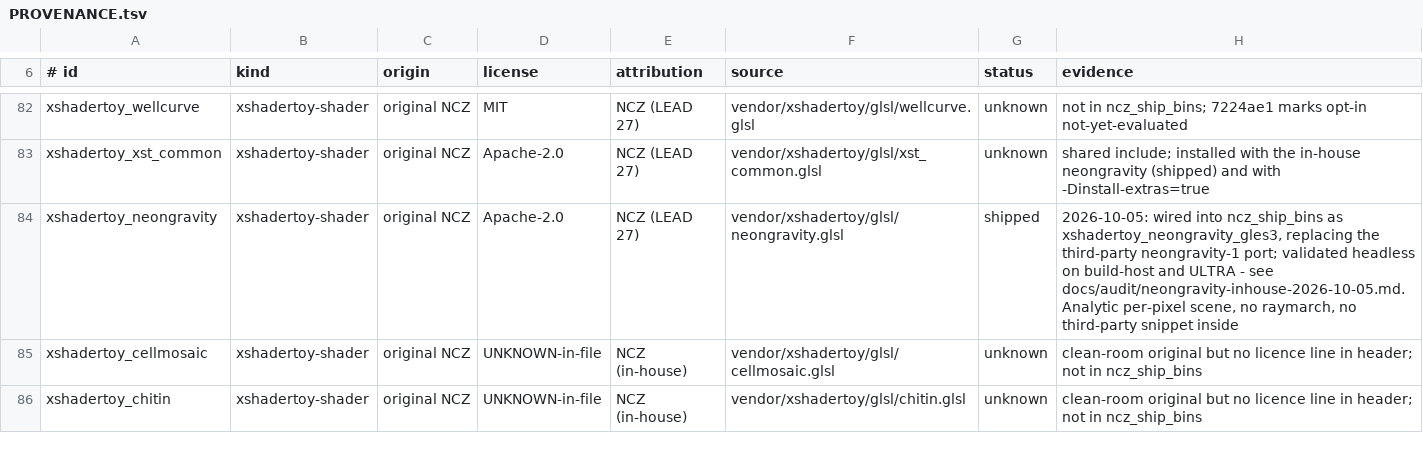
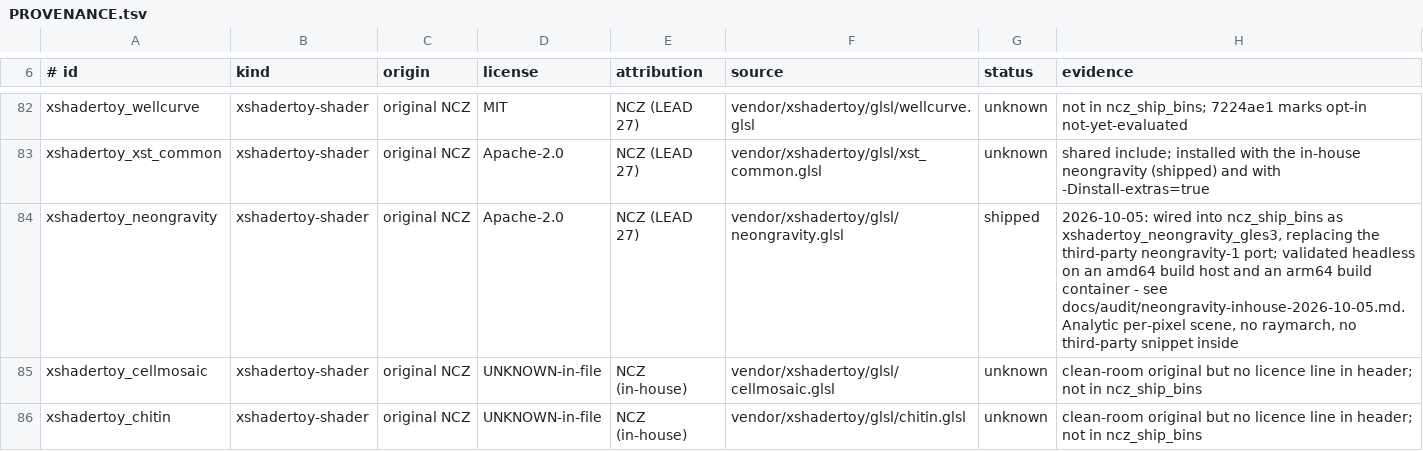
Before and after one commit to ncz-os/wayshade, a TSV file: docs/PROVENANCE.tsv, drawn as a sheet; only a part is shown, gaps mark what is left out.

```diff
--- a/docs/PROVENANCE.tsv
+++ b/docs/PROVENANCE.tsv
@@ -83,3 +83,3 @@ xshadertoy_wellcurve	xshadertoy-shader	original NCZ	MIT	NCZ (LEAD 27)	vendor/xsh
 xshadertoy_xst_common	xshadertoy-shader	original NCZ	Apache-2.0	NCZ (LEAD 27)	vendor/xshadertoy/glsl/xst_common.glsl	unknown	shared include; installed with the in-house neongravity (shipped) and with -Dinstall-extras=true
-xshadertoy_neongravity	xshadertoy-shader	original NCZ	Apache-2.0	NCZ (LEAD 27)	vendor/xshadertoy/glsl/neongravity.glsl	shipped	2026-10-05: wired into ncz_ship_bins as xshadertoy_neongravity_gles3, replacing the third-party neongravity-1 port; validated headless on build-host and ULTRA - see docs/audit/neongravity-inhouse-2026-10-05.md. Analytic per-pixel scene, no raymarch, no third-party snippet inside
+xshadertoy_neongravity	xshadertoy-shader	original NCZ	Apache-2.0	NCZ (LEAD 27)	vendor/xshadertoy/glsl/neongravity.glsl	shipped	2026-10-05: wired into ncz_ship_bins as xshadertoy_neongravity_gles3, replacing the third-party neongravity-1 port; validated headless on an amd64 build host and an arm64 build container - see docs/audit/neongravity-inhouse-2026-10-05.md. Analytic per-pixel scene, no raymarch, no third-party snippet inside
 xshadertoy_cellmosaic	xshadertoy-shader	original NCZ	UNKNOWN-in-file	NCZ (in-house)	vendor/xshadertoy/glsl/cellmosaic.glsl	unknown	clean-room original but no licence line in header; not in ncz_ship_bins
```
Also changed, not shown: assets/screensaver-chooser/options/blackhole.tsv, assets/screensaver-chooser/presets.tsv, 56 other files.
